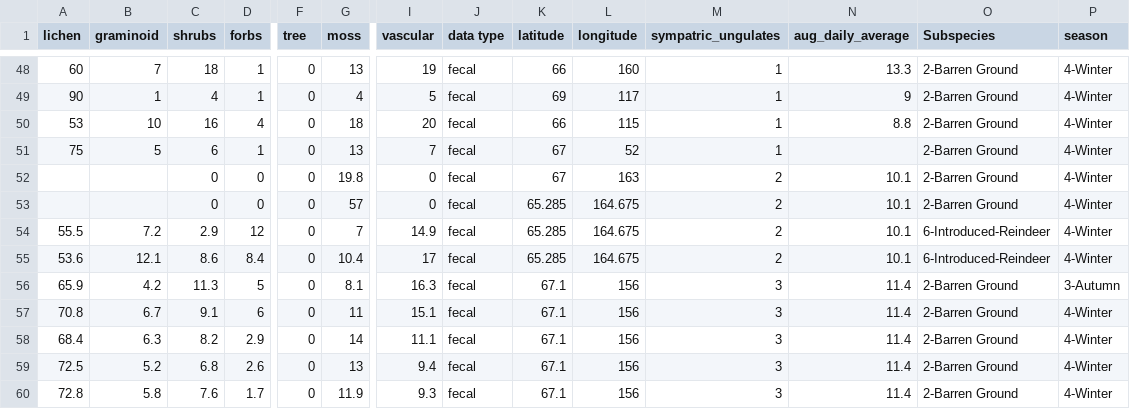
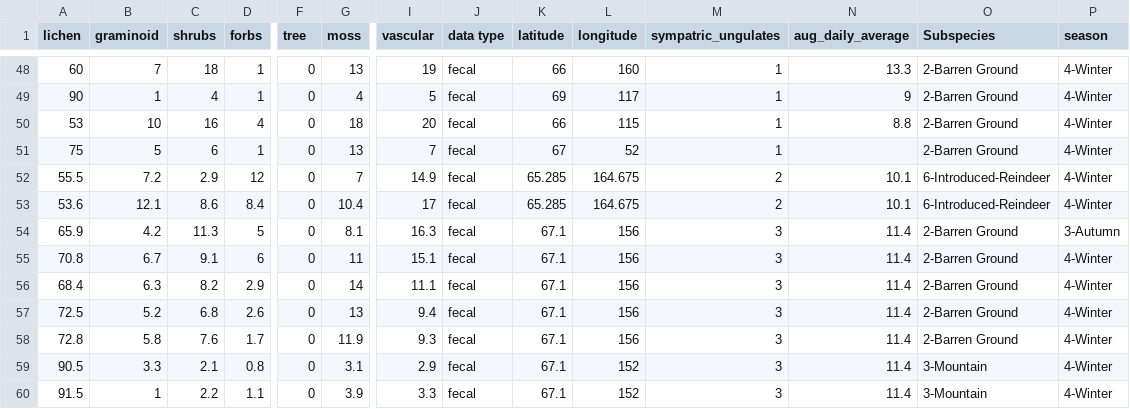
Before and after one commit to wildlifeevoeco/CaribouDietReview, a CSV file: output/clean-data.csv, drawn as a sheet; only a part is shown, gaps mark what is left out; the shorter side is filled out with more unchanged rows; rows hold the shown columns only; the diff names each change by its address in the sheet, - before the commit and + after, or states it on an @@ line.

Commit message:
Update clean-data.csv

```diff
--- a/output/clean-data.csv
+++ b/output/clean-data.csv
-row 52:  |  | 0 | 0 | 0 | 19.8 | 0 | fecal | 67 | 163 | 2 | 10.1 | 2-Barren Ground | 4-Winter
-row 53:  |  | 0 | 0 | 0 | 57 | 0 | fecal | 65.285 | 164.675 | 2 | 10.1 | 2-Barren Ground | 4-Winter
```
